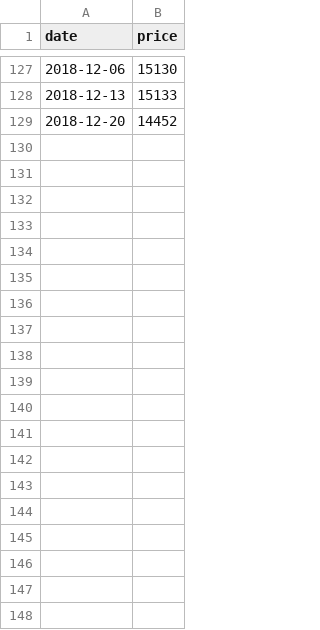
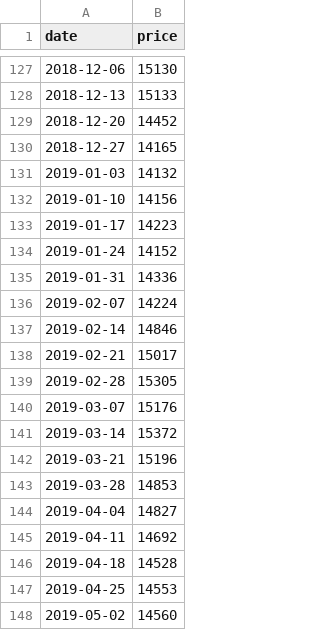
Before and after one commit to vhoanghac/blog, a CSV file: data/BVFED_1620.csv, drawn as a sheet; only a part is shown, gaps mark what is left out; the diff covers the shown part only; the diff names each change by its address in the sheet, - before the commit and + after, or states it on an @@ line.

```diff
--- a/data/BVFED_1620.csv
+++ b/data/BVFED_1620.csv
+row 130: 2018-12-27 | 14165
+row 131: 2019-01-03 | 14132
+row 132: 2019-01-10 | 14156
+row 133: 2019-01-17 | 14223
+row 134: 2019-01-24 | 14152
+row 135: 2019-01-31 | 14336
+row 136: 2019-02-07 | 14224
+row 137: 2019-02-14 | 14846
+row 138: 2019-02-21 | 15017
+row 139: 2019-02-28 | 15305
+row 140: 2019-03-07 | 15176
+row 141: 2019-03-14 | 15372
+row 142: 2019-03-21 | 15196
+row 143: 2019-03-28 | 14853
+row 144: 2019-04-04 | 14827
+row 145: 2019-04-11 | 14692
+row 146: 2019-04-18 | 14528
+row 147: 2019-04-25 | 14553
+row 148: 2019-05-02 | 14560
```
Also changed, not shown: 64 added rows elsewhere in this file, data/ETF_E1VFVN30.csv.
